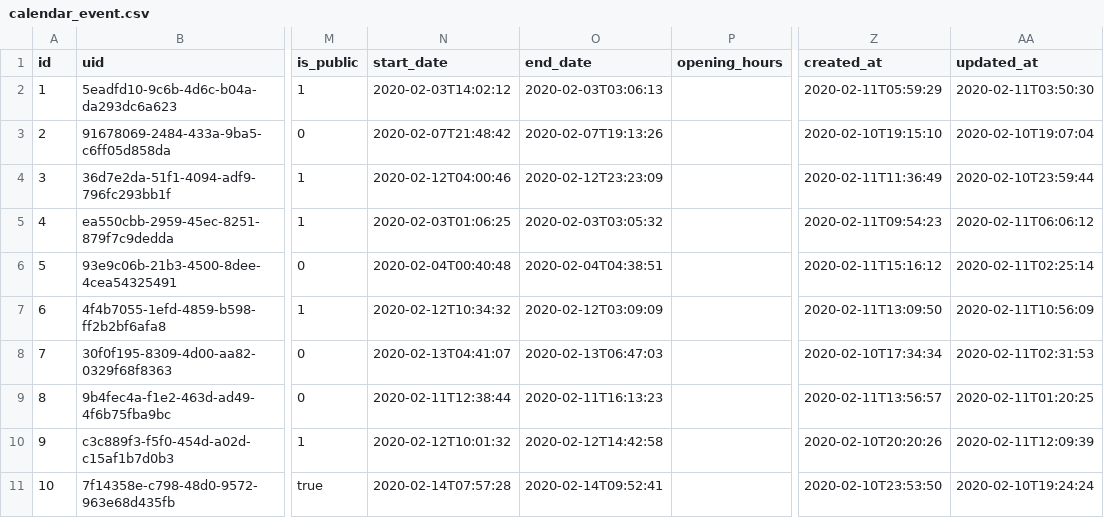
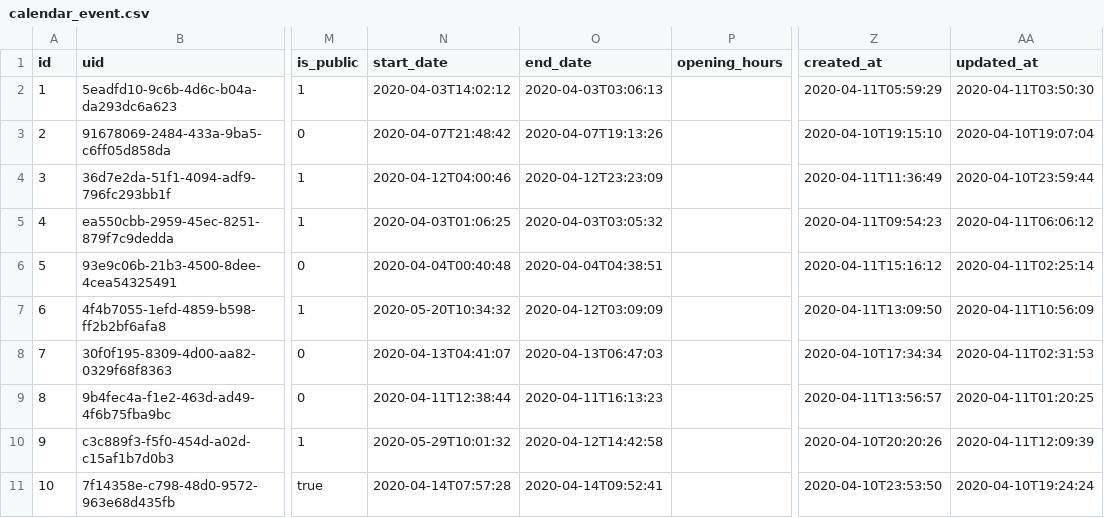
Before and after one commit to contribution-jhipster-uga/sample-jhipster-fullcalendar, a CSV file: src/main/resources/config/liquibase/fake-data/calendar_event.csv, drawn as a sheet; only a part is shown, gaps mark what is left out; the diff names each change by its address in the sheet, - before the commit and + after, or states it on an @@ line.

```diff
--- a/src/main/resources/config/liquibase/fake-data/calendar_event.csv
+++ b/src/main/resources/config/liquibase/fake-data/calendar_event.csv
-N2 (start_date): 2020-02-03T14:02:12
+N2 (start_date): 2020-04-03T14:02:12
-O2 (end_date): 2020-02-03T03:06:13
+O2 (end_date): 2020-04-03T03:06:13
-Z2 (created_at): 2020-02-11T05:59:29
+Z2 (created_at): 2020-04-11T05:59:29
-AA2 (updated_at): 2020-02-11T03:50:30
+AA2 (updated_at): 2020-04-11T03:50:30
-N3 (start_date): 2020-02-07T21:48:42
+N3 (start_date): 2020-04-07T21:48:42
-O3 (end_date): 2020-02-07T19:13:26
+O3 (end_date): 2020-04-07T19:13:26
-Z3 (created_at): 2020-02-10T19:15:10
+Z3 (created_at): 2020-04-10T19:15:10
-AA3 (updated_at): 2020-02-10T19:07:04
+AA3 (updated_at): 2020-04-10T19:07:04
-N4 (start_date): 2020-02-12T04:00:46
+N4 (start_date): 2020-04-12T04:00:46
-O4 (end_date): 2020-02-12T23:23:09
+O4 (end_date): 2020-04-12T23:23:09
-Z4 (created_at): 2020-02-11T11:36:49
+Z4 (created_at): 2020-04-11T11:36:49
-AA4 (updated_at): 2020-02-10T23:59:44
+AA4 (updated_at): 2020-04-10T23:59:44
-N5 (start_date): 2020-02-03T01:06:25
+N5 (start_date): 2020-04-03T01:06:25
-O5 (end_date): 2020-02-03T03:05:32
+O5 (end_date): 2020-04-03T03:05:32
-Z5 (created_at): 2020-02-11T09:54:23
+Z5 (created_at): 2020-04-11T09:54:23
-AA5 (updated_at): 2020-02-11T06:06:12
+AA5 (updated_at): 2020-04-11T06:06:12
-N6 (start_date): 2020-02-04T00:40:48
+N6 (start_date): 2020-04-04T00:40:48
-O6 (end_date): 2020-02-04T04:38:51
+O6 (end_date): 2020-04-04T04:38:51
-Z6 (created_at): 2020-02-11T15:16:12
+Z6 (created_at): 2020-04-11T15:16:12
-AA6 (updated_at): 2020-02-11T02:25:14
+AA6 (updated_at): 2020-04-11T02:25:14
-N7 (start_date): 2020-02-12T10:34:32
+N7 (start_date): 2020-05-20T10:34:32
-O7 (end_date): 2020-02-12T03:09:09
+O7 (end_date): 2020-04-12T03:09:09
-Z7 (created_at): 2020-02-11T13:09:50
+Z7 (created_at): 2020-04-11T13:09:50
-AA7 (updated_at): 2020-02-11T10:56:09
+AA7 (updated_at): 2020-04-11T10:56:09
-N8 (start_date): 2020-02-13T04:41:07
+N8 (start_date): 2020-04-13T04:41:07
-O8 (end_date): 2020-02-13T06:47:03
+O8 (end_date): 2020-04-13T06:47:03
-Z8 (created_at): 2020-02-10T17:34:34
+Z8 (created_at): 2020-04-10T17:34:34
-AA8 (updated_at): 2020-02-11T02:31:53
+AA8 (updated_at): 2020-04-11T02:31:53
-N9 (start_date): 2020-02-11T12:38:44
+N9 (start_date): 2020-04-11T12:38:44
-O9 (end_date): 2020-02-11T16:13:23
+O9 (end_date): 2020-04-11T16:13:23
-Z9 (created_at): 2020-02-11T13:56:57
+Z9 (created_at): 2020-04-11T13:56:57
-AA9 (updated_at): 2020-02-11T01:20:25
+AA9 (updated_at): 2020-04-11T01:20:25
-N10 (start_date): 2020-02-12T10:01:32
+N10 (start_date): 2020-05-29T10:01:32
-O10 (end_date): 2020-02-12T14:42:58
+O10 (end_date): 2020-04-12T14:42:58
-Z10 (created_at): 2020-02-10T20:20:26
+Z10 (created_at): 2020-04-10T20:20:26
-AA10 (updated_at): 2020-02-11T12:09:39
+AA10 (updated_at): 2020-04-11T12:09:39
-N11 (start_date): 2020-02-14T07:57:28
+N11 (start_date): 2020-04-14T07:57:28
-O11 (end_date): 2020-02-14T09:52:41
+O11 (end_date): 2020-04-14T09:52:41
-Z11 (created_at): 2020-02-10T23:53:50
+Z11 (created_at): 2020-04-10T23:53:50
-AA11 (updated_at): 2020-02-10T19:24:24
+AA11 (updated_at): 2020-04-10T19:24:24
```
Also changed, not shown: src/main/resources/config/liquibase/fake-data/calendar.csv, src/main/resources/config/liquibase/fake-data/calendar_provider.csv.
